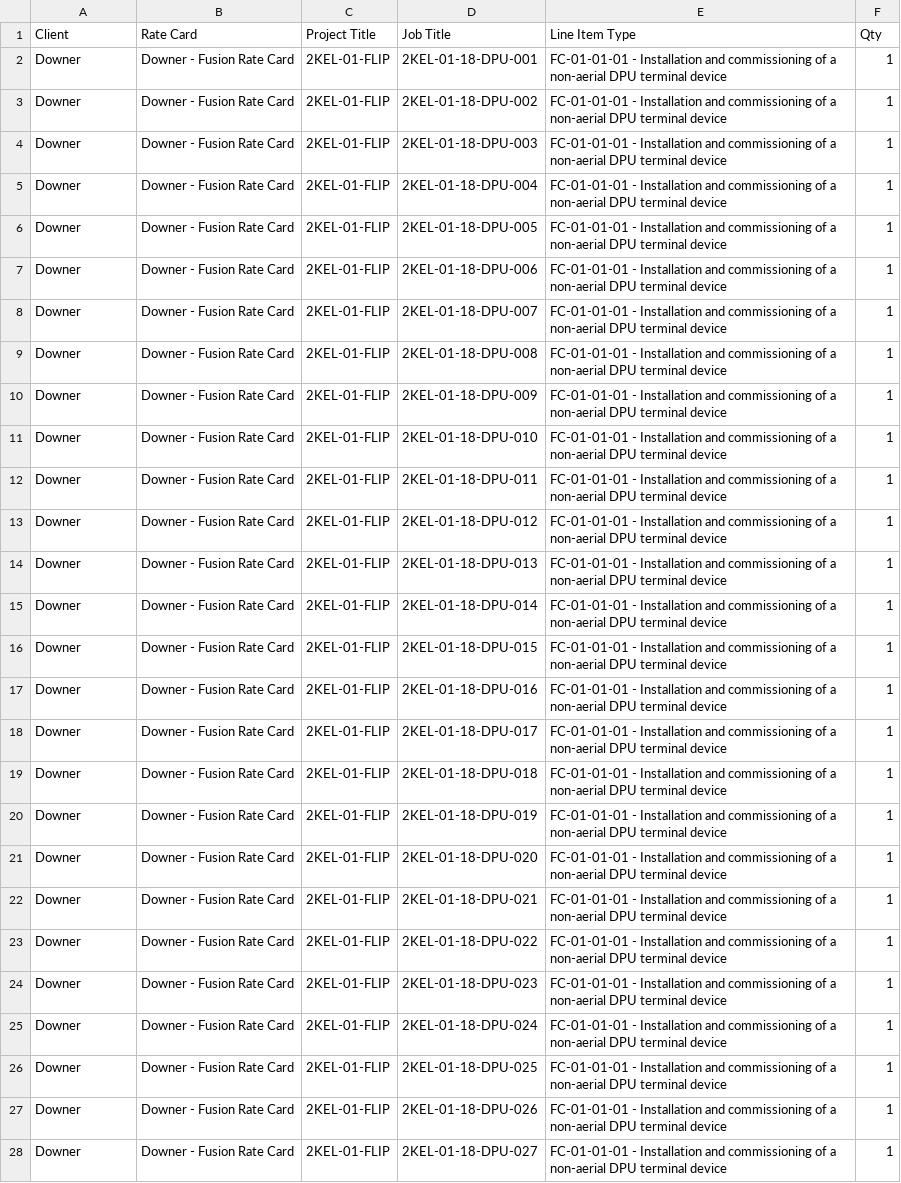
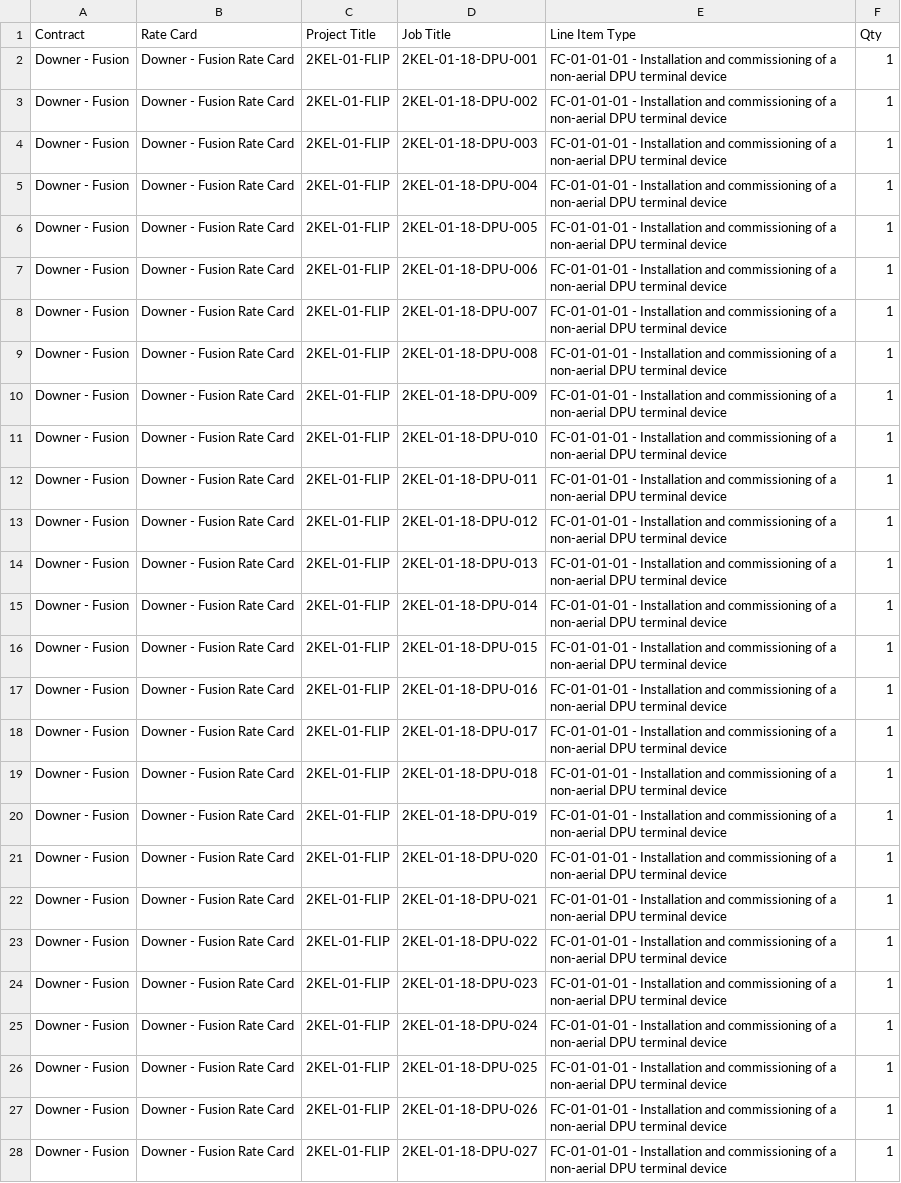
Before and after one commit to MyNationEarth/NetWorks, a CSV file: documents/FiveSmiths/jobImport/2KEL0118 import.csv, drawn as a sheet; only a part is shown; the diff covers the shown part only; the diff names each change by its address in the sheet, - before the commit and + after, or states it on an @@ line.

```diff
--- a/documents/FiveSmiths/jobImport/2KEL0118 import.csv
+++ b/documents/FiveSmiths/jobImport/2KEL0118 import.csv
-A1: Client
+A1: Contract
-A2:A28 (Contract): Downer
+A2:A28 (Contract): Downer - Fusion
```
Also changed, not shown: 103 edited cells elsewhere in this file, 36 other files.
